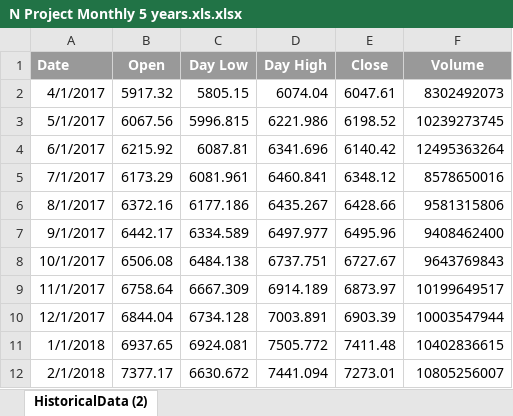
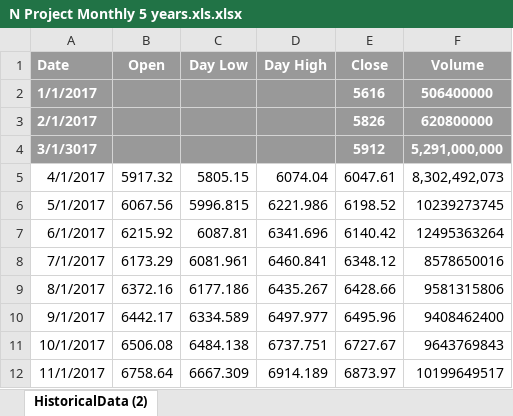
Before and after one commit to Kuldeep200/Covid-19, an Excel workbook: Resources/N Project Monthly 5 years.xls.xlsx, sheet HistoricalData (2), drawn as a sheet; only a part is shown; the shorter side is filled out with more unchanged rows; values as stored, in another font and other column widths than the file's, no borders; addresses are those after the commit; the diff names each change by its address in the sheet, - before the commit and + after, or states it on an @@ line.

Commit message:
adding NASDAQ data

```diff
--- a/Resources/N Project Monthly 5 years.xls.xlsx (sheet HistoricalData (2))
+++ b/Resources/N Project Monthly 5 years.xls.xlsx (sheet HistoricalData (2))
+row 2: 1/1/2017 |  |  |  | 5616 | 506400000
+row 3: 2/1/2017 |  |  |  | 5826 | 620800000
+row 4: 3/1/3017 |  |  |  | 5912 | 5,291,000,000
-F5 (Volume): 8302492073
+F5 (Volume): 8,302,492,073
```
